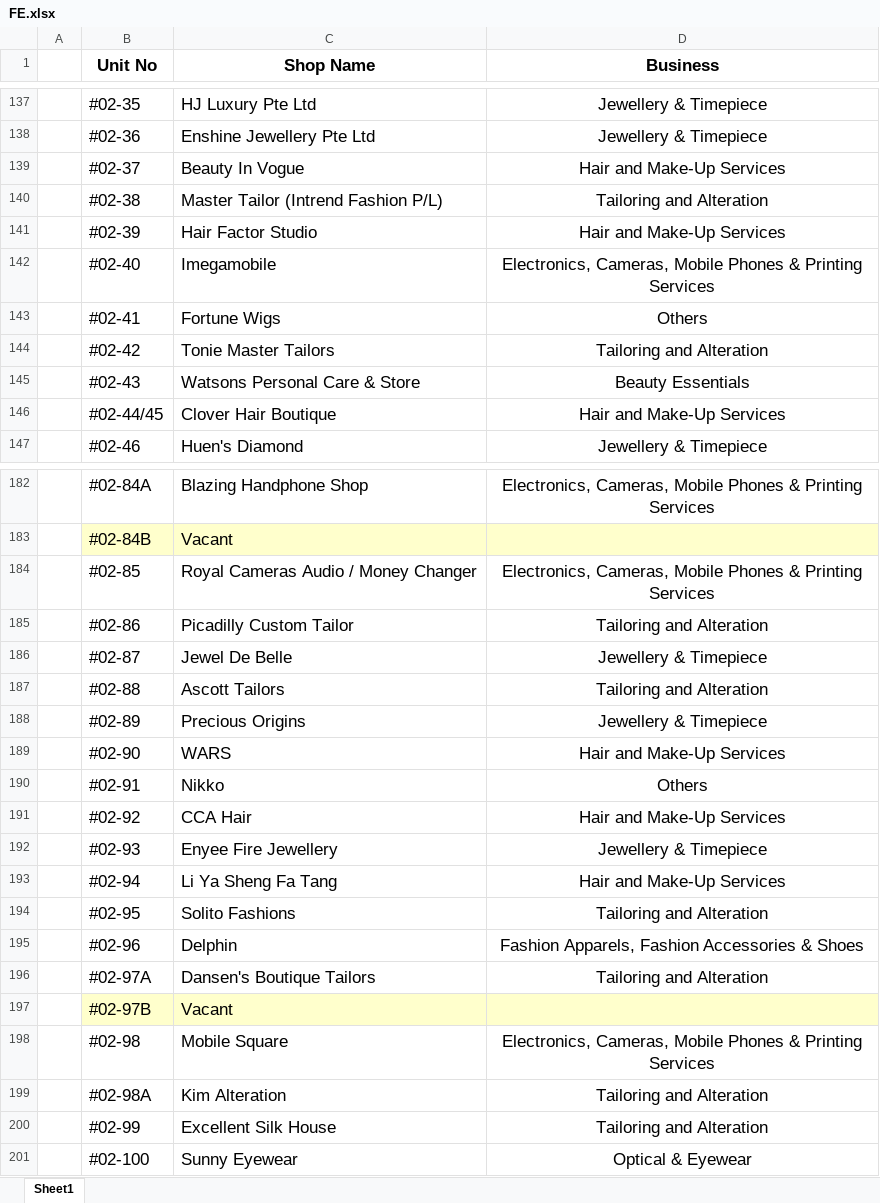
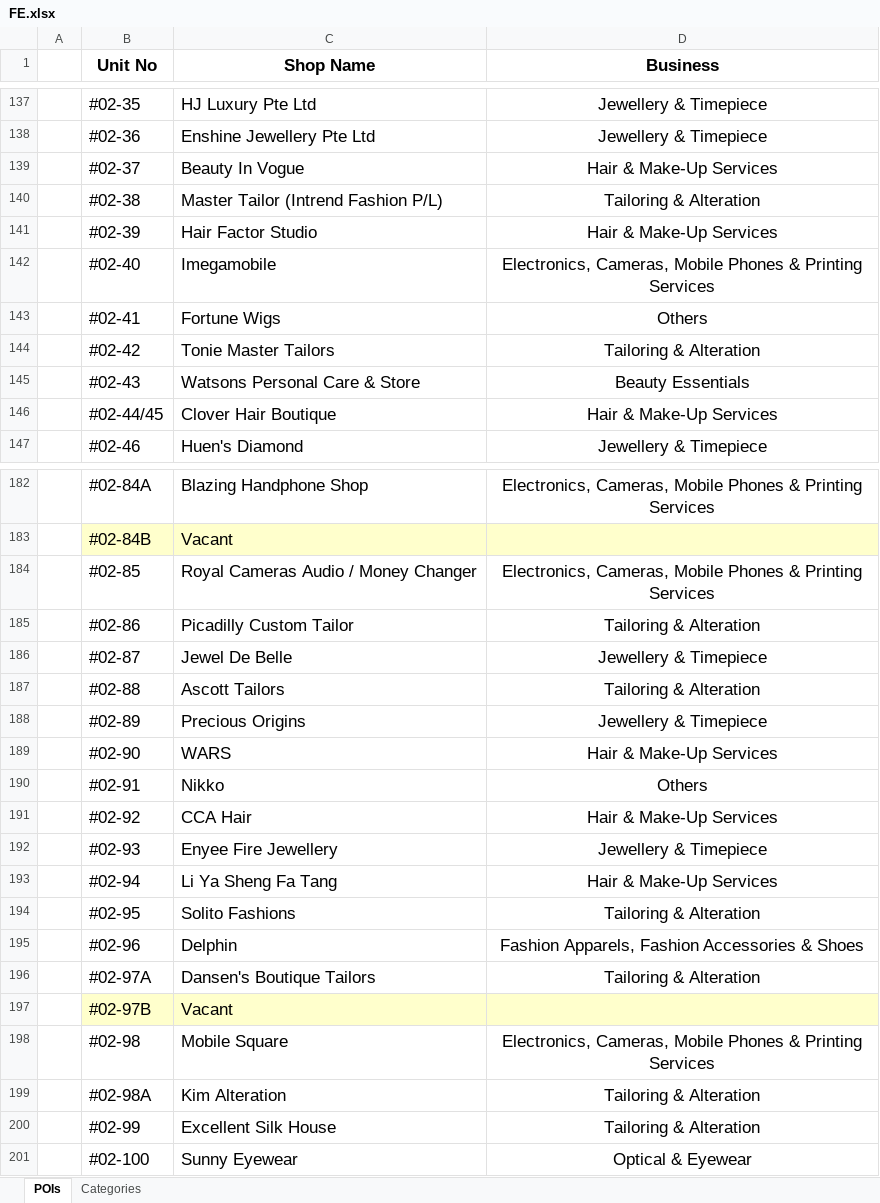
Before and after one commit to AdactiveSAS/project-importNode, an Excel workbook: data/FE/FE.xlsx, sheet POIs, drawn as a sheet; only a part is shown, gaps mark what is left out; values as stored, in another font and other column widths than the file's, no borders; the diff covers the shown part only; the diff names each change by its address in the sheet, - before the commit and + after, or states it on an @@ line.

```diff
--- a/data/FE/FE.xlsx (sheet POIs)
+++ b/data/FE/FE.xlsx (sheet POIs)
-sheet tab: Sheet1
+sheet tab: POIs
+sheet tab: Categories
-D139 (Business): Hair and Make-Up Services
+D139 (Business): Hair & Make-Up Services
-D140 (Business): Tailoring and Alteration
+D140 (Business): Tailoring & Alteration
-D141 (Business): Hair and Make-Up Services
+D141 (Business): Hair & Make-Up Services
-D144 (Business): Tailoring and Alteration
+D144 (Business): Tailoring & Alteration
-D146 (Business): Hair and Make-Up Services
+D146 (Business): Hair & Make-Up Services
-D185 (Business): Tailoring and Alteration
+D185 (Business): Tailoring & Alteration
-D187 (Business): Tailoring and Alteration
+D187 (Business): Tailoring & Alteration
-D189 (Business): Hair and Make-Up Services
+D189 (Business): Hair & Make-Up Services
-D191 (Business): Hair and Make-Up Services
+D191 (Business): Hair & Make-Up Services
-D193 (Business): Hair and Make-Up Services
+D193 (Business): Hair & Make-Up Services
-D194 (Business): Tailoring and Alteration
+D194 (Business): Tailoring & Alteration
-D196 (Business): Tailoring and Alteration
+D196 (Business): Tailoring & Alteration
-D199:D200 (Business): Tailoring and Alteration
+D199:D200 (Business): Tailoring & Alteration
```
Also changed, not shown: 109 edited cells elsewhere in this sheet, 3 other files.
